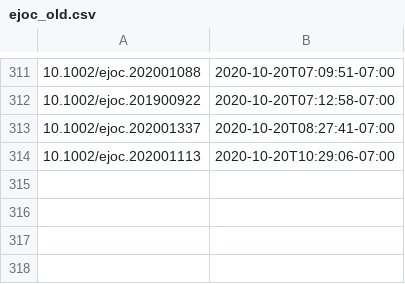
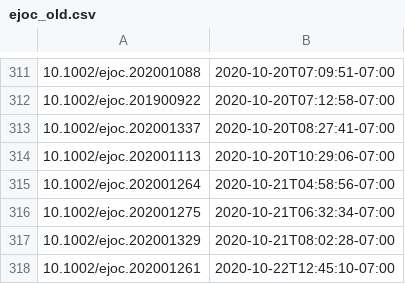
Before and after one commit to supersciencegrl/easy-wiley, a CSV file: ejoc_old.csv, drawn as a sheet; only a part is shown, gaps mark what is left out; the diff names each change by its address in the sheet, - before the commit and + after, or states it on an @@ line.

```diff
--- a/ejoc_old.csv
+++ b/ejoc_old.csv
+row 315: 10.1002/ejoc.202001264 | 2020-10-21T04:58:56-07:00
+row 316: 10.1002/ejoc.202001275 | 2020-10-21T06:32:34-07:00
+row 317: 10.1002/ejoc.202001329 | 2020-10-21T08:02:28-07:00
+row 318: 10.1002/ejoc.202001261 | 2020-10-22T12:45:10-07:00
```
Also changed, not shown: 1 other file.
